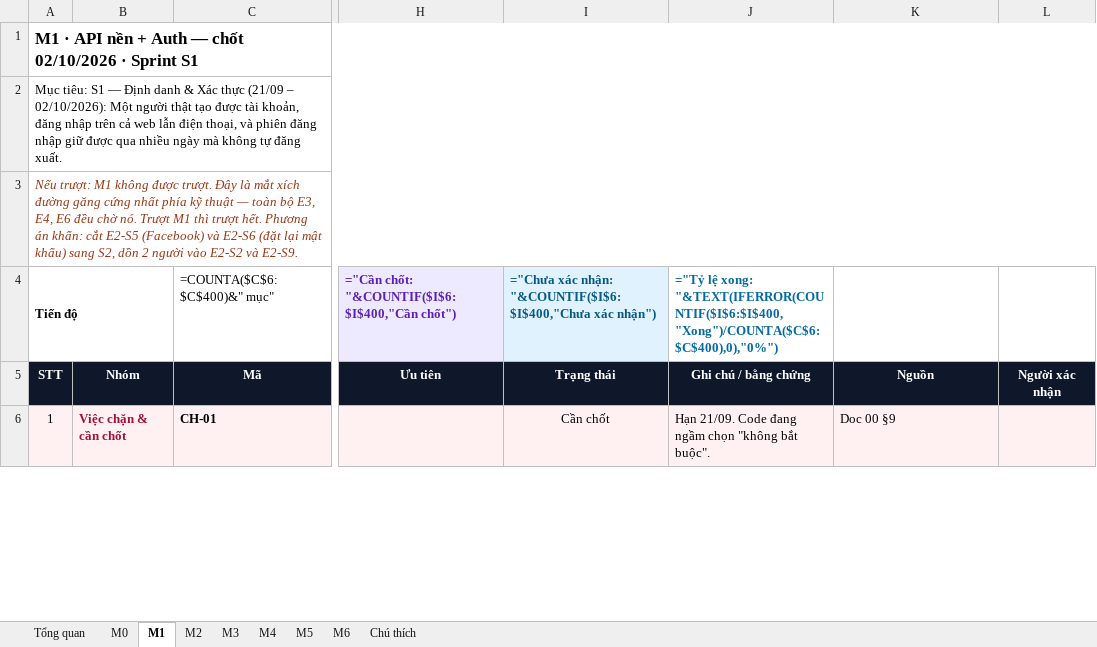
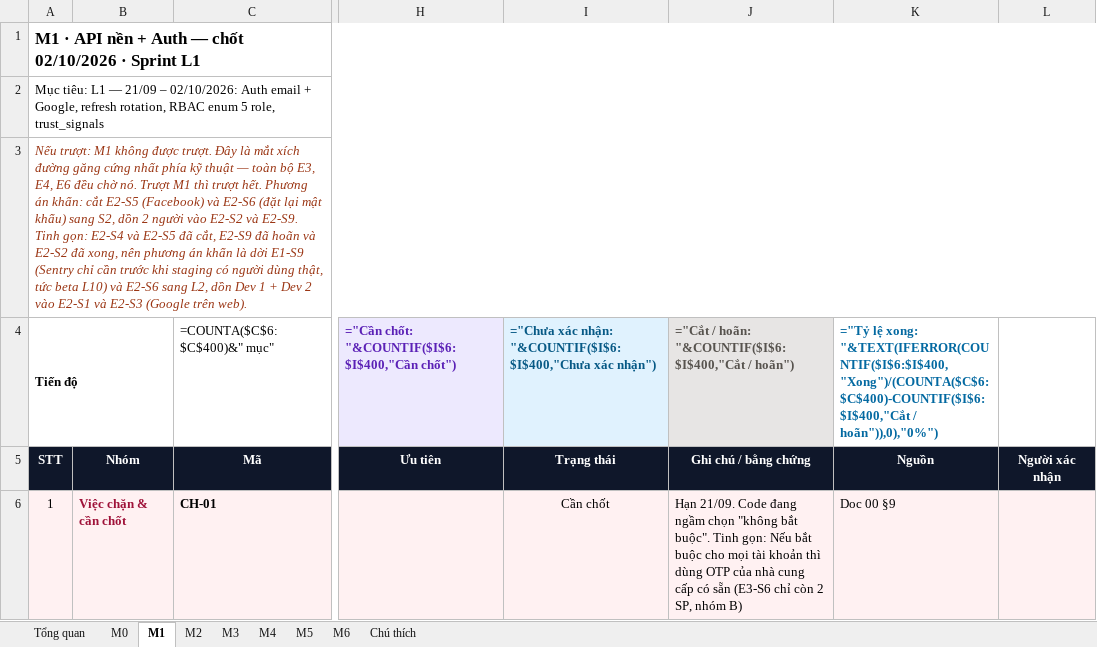
Before and after one commit to DangNH2512/vncare, an Excel workbook: docs/checklists/checklist-milestone-M0-M6.xlsx, sheet M1, drawn as a sheet; only a part is shown, gaps mark what is left out; values as stored, in another font and other column widths than the file's, no borders; formulas without a stored value are shown as written; conditional formats not drawn; the diff covers the shown part only; the diff names each change by its address in the sheet, - before the commit and + after, or states it on an @@ line.

```diff
--- a/docs/checklists/checklist-milestone-M0-M6.xlsx (sheet M1)
+++ b/docs/checklists/checklist-milestone-M0-M6.xlsx (sheet M1)
-A1: …· Sprint S1
+A1: …· Sprint L1
-A2: Mục tiêu: S1 — Định danh & Xác thực (21/09 – 02/10/2026): Một người thật tạo được tài khoản, đăng nhập trên cả web lẫn điện thoại, và phiên đăng nhập giữ được qua nhiều ngày mà không tự đăng xuất.
+A2: Mục tiêu: L1 — 21/09 – 02/10/2026: Auth email + Google, refresh rotation, RBAC enum 5 role, trust_signals
-A3: …và E2-S9.
+A3: …và E2-S9. Tinh gọn: E2-S4 và E2-S5 đã cắt, E2-S9 đã hoãn và E2-S2 đã xong, nên phương án khẩn là dời E1-S9 (Sentry chỉ cần trước khi staging có người dùng thật, tức beta L10) và E2-S6 sang L2, dồn Dev 1 + Dev 2 vào E2-S1 và E2-S3 (Google trên web).
-J4: ="Tỷ lệ xong: "&TEXT(IFERROR(COUNTIF($I$6:$I$400,"Xong")/COUNTA($C$6:$C$400),0),"0%")
+J4: ="Cắt / hoãn: "&COUNTIF($I$6:$I$400,"Cắt / hoãn")
@@ J4 fill: none → #E7E5E4, text colour: #0369A1 → #57534E @@
-K4: (empty)
+K4: ="Tỷ lệ xong: "&TEXT(IFERROR(COUNTIF($I$6:$I$400,"Xong")/(COUNTA($C$6:$C$400)-COUNTIF($I$6:$I$400,"Cắt / hoãn")),0),"0%")
-J6: …bắt buộc".
+J6: …bắt buộc". Tinh gọn: Nếu bắt buộc cho mọi tài khoản thì dùng OTP của nhà cung cấp có sẵn (E3-S6 chỉ còn 2 SP, nhóm B)
```
Also changed, not shown: 100 edited cells elsewhere in this sheet, sheet M5, sheet M2, sheet M6, sheet M4, sheet M0, sheet M3, 2 more sheets, 25 other files.
